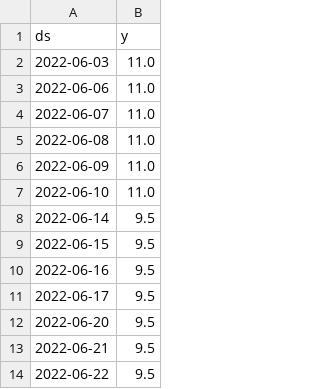
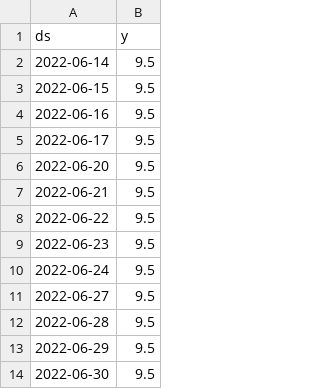
Before and after one commit to myxa95/01_Prediction_of_the_key_rate_in_the_Russian_Federation, a CSV file: data/df_test.csv, drawn as a sheet; only a part is shown; the shorter side is filled out with more unchanged rows; removed rows and columns are numbered as before the commit, all else as after; the diff covers the shown part only; the diff names each change by its address in the sheet, - before the commit and + after, or states it on an @@ line.

```diff
--- a/data/df_test.csv
+++ b/data/df_test.csv
-row 2: 2022-06-03 | 11.0
-row 3: 2022-06-06 | 11.0
-row 4: 2022-06-07 | 11.0
-row 5: 2022-06-08 | 11.0
-row 6: 2022-06-09 | 11.0
-row 7: 2022-06-10 | 11.0
```
Also changed, not shown: 8 added rows and 74 edited cells elsewhere in this file, data/df.csv, data/df_train.csv, 9 other files.
